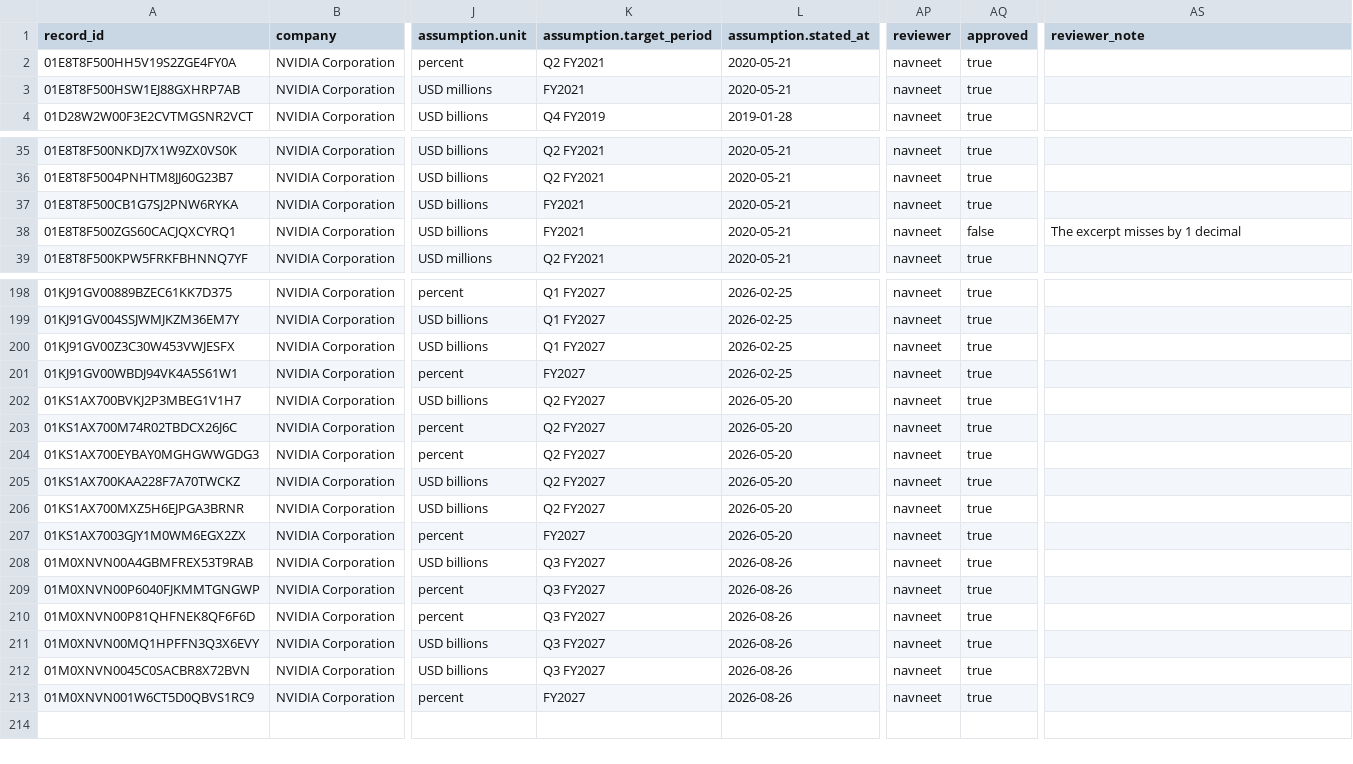
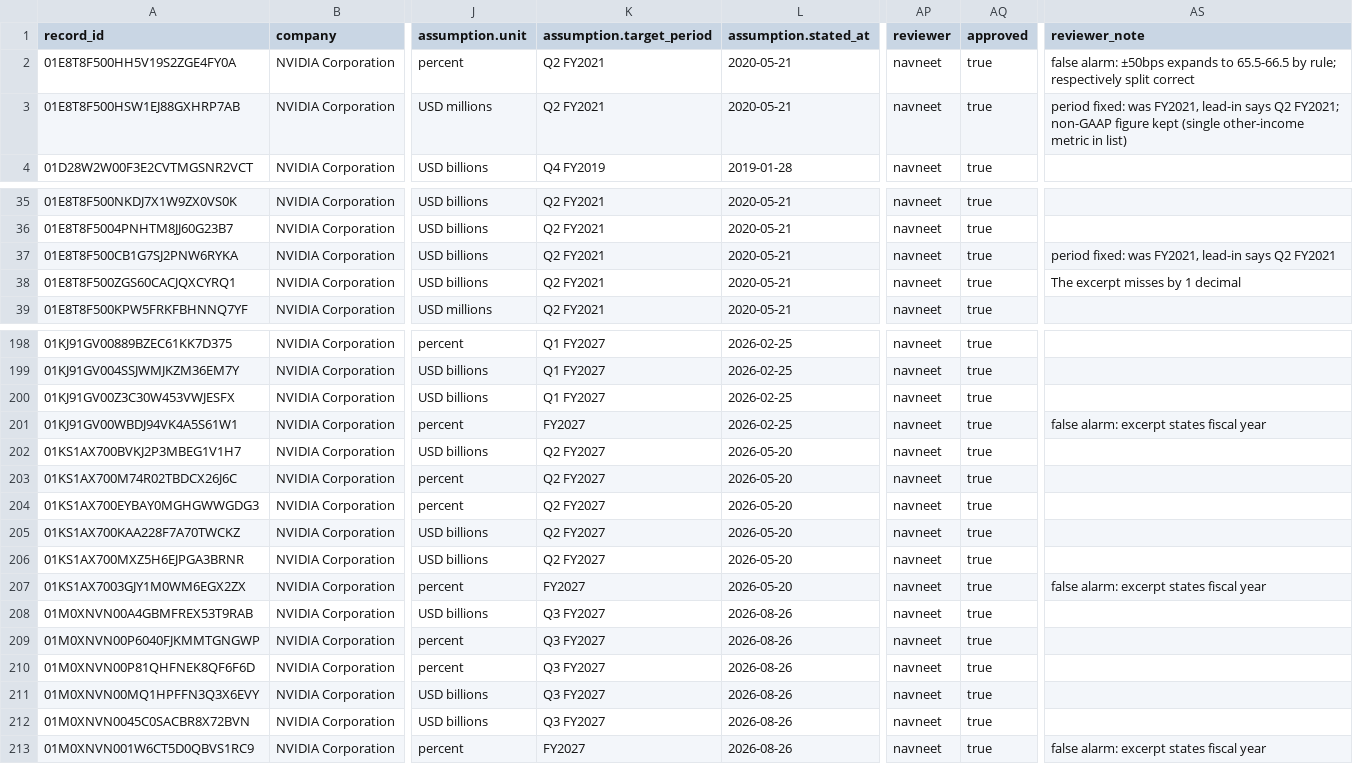
Before and after one commit to Algo-nav/assumption-drift, a CSV file: data/review/0001045810.csv, drawn as a sheet; only a part is shown, gaps mark what is left out; the diff names each change by its address in the sheet, - before the commit and + after, or states it on an @@ line.

Commit message:
Review: NVIDIA verifier-flagged and FY-period rows annotated

```diff
--- a/data/review/0001045810.csv
+++ b/data/review/0001045810.csv
-AS2 (reviewer_note): (empty)
+AS2 (reviewer_note): false alarm: ±50bps expands to 65.5-66.5 by rule; respectively split correct
-K3 (assumption.target_period): FY2021
+K3 (assumption.target_period): Q2 FY2021
-AS3 (reviewer_note): (empty)
+AS3 (reviewer_note): period fixed: was FY2021, lead-in says Q2 FY2021; non-GAAP figure kept (single other-income metric in list)
-K37:K38 (assumption.target_period): FY2021
+K37:K38 (assumption.target_period): Q2 FY2021
-AS37 (reviewer_note): (empty)
+AS37 (reviewer_note): period fixed: was FY2021, lead-in says Q2 FY2021
-AQ38 (approved): false
+AQ38 (approved): true
-AS201 (reviewer_note): (empty)
+AS201 (reviewer_note): false alarm: excerpt states fiscal year
-AS207 (reviewer_note): (empty)
+AS207 (reviewer_note): false alarm: excerpt states fiscal year
-AS213 (reviewer_note): (empty)
+AS213 (reviewer_note): false alarm: excerpt states fiscal year
```
